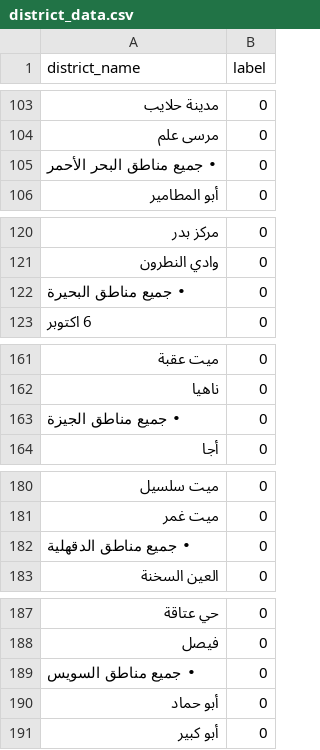
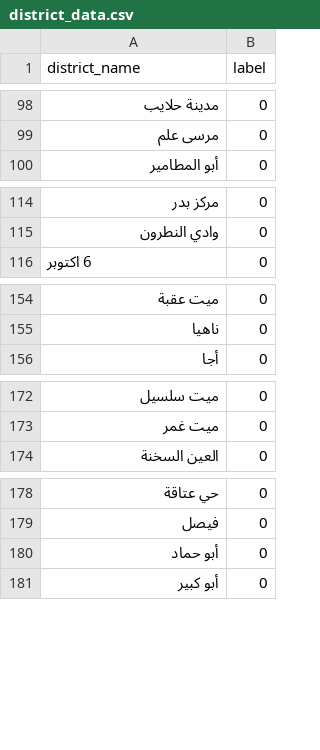
Before and after one commit to omarkhaled646/Cairo-Address-Verification, a CSV file: datasets/district_data.csv, drawn as a sheet; only a part is shown, gaps mark what is left out; the diff covers the shown part only.

```diff
--- a/datasets/district_data.csv
+++ b/datasets/district_data.csv
@@ -104,3 +99,2 @@ district_name,label
 مرسى علم,0
-• جميع مناطق البحر الأحمر,0
 أبو المطامير,0
@@ -121,3 +115,2 @@ district_name,label
 وادي النطرون,0
-• جميع مناطق البحيرة,0
 6 اكتوبر,0
@@ -162,3 +155,2 @@ district_name,label
 ناهيا,0
-• جميع مناطق الجيزة,0
 أجا,0
@@ -181,3 +173,2 @@ district_name,label
 ميت غمر,0
-• جميع مناطق الدقهلية,0
 العين السخنة,0
@@ -188,3 +179,2 @@ district_name,label
 فيصل,0
-• جميع مناطق السويس,0
 أبو حماد,0
```
Also changed, not shown: 22 removed rows and 21 moved rows elsewhere in this file, 3 other files.
